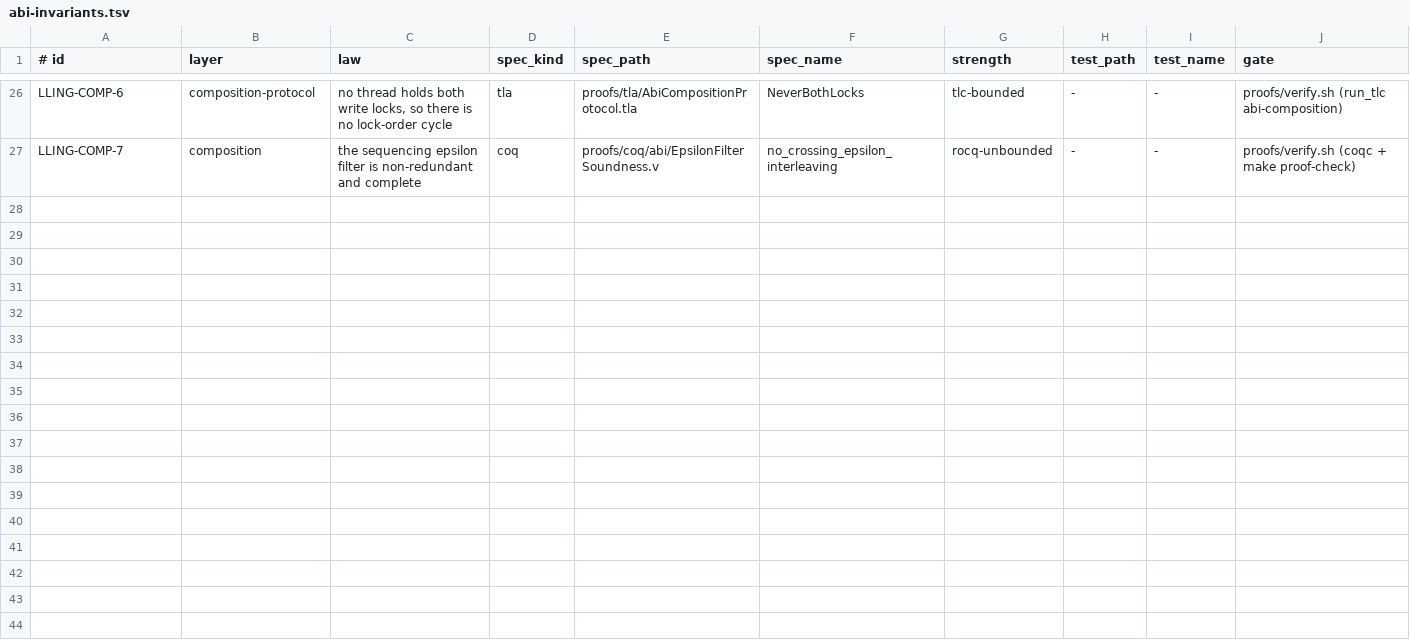
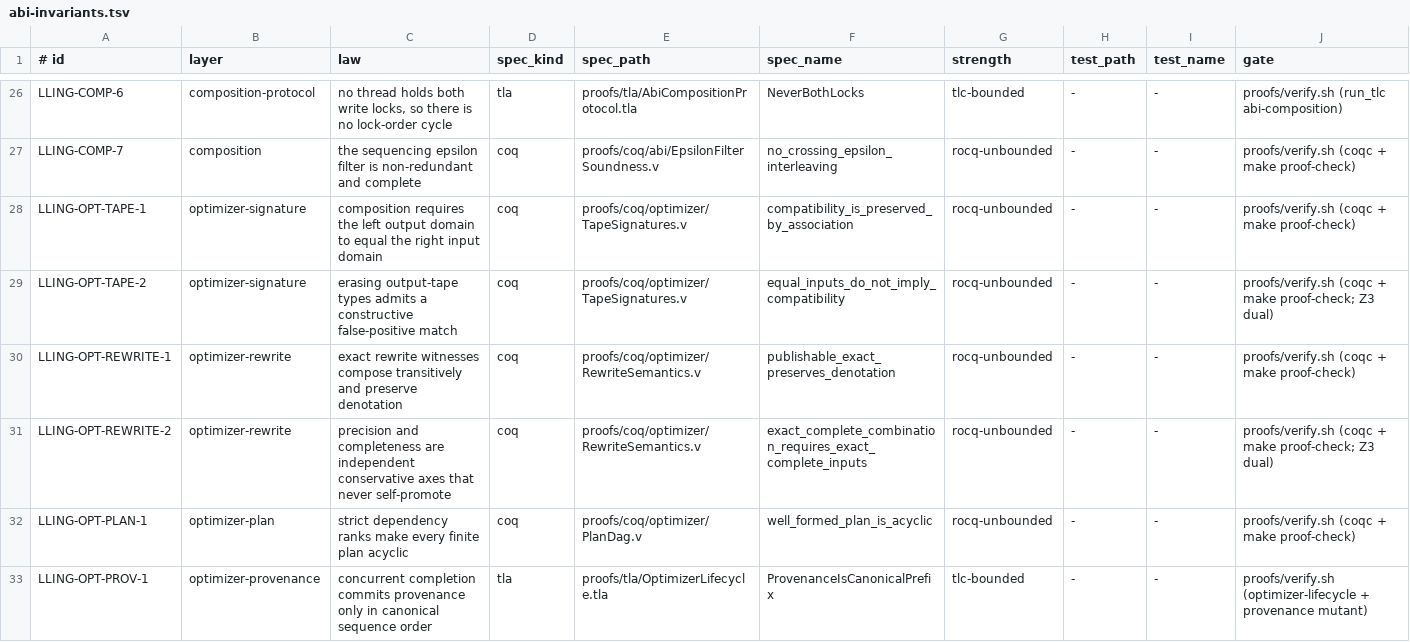
Before and after one commit to vinary-tree/lling-llang, a TSV file: proofs/doc/abi-invariants.tsv, drawn as a sheet; only a part is shown, gaps mark what is left out; the diff covers the shown part only.

Commit message:
feat: formalize optimizer and ABI contracts

```diff
--- a/proofs/doc/abi-invariants.tsv
+++ b/proofs/doc/abi-invariants.tsv
@@ -27 +27,7 @@ LLING-COMP-6	composition-protocol	no thread holds both write locks, so there is
 LLING-COMP-7	composition	the sequencing epsilon filter is non-redundant and complete	coq	proofs/coq/abi/EpsilonFilterSoundness.v	no_crossing_epsilon_interleaving	rocq-unbounded	-	-	proofs/verify.sh (coqc + make proof-check)
+LLING-OPT-TAPE-1	optimizer-signature	composition requires the left output domain to equal the right input domain	coq	proofs/coq/optimizer/TapeSignatures.v	compatibility_is_preserved_by_association	rocq-unbounded	-	-	proofs/verify.sh (coqc + make proof-check)
+LLING-OPT-TAPE-2	optimizer-signature	erasing output-tape types admits a constructive false-positive match	coq	proofs/coq/optimizer/TapeSignatures.v	equal_inputs_do_not_imply_compatibility	rocq-unbounded	-	-	proofs/verify.sh (coqc + make proof-check; Z3 dual)
+LLING-OPT-REWRITE-1	optimizer-rewrite	exact rewrite witnesses compose transitively and preserve denotation	coq	proofs/coq/optimizer/RewriteSemantics.v	publishable_exact_preserves_denotation	rocq-unbounded	-	-	proofs/verify.sh (coqc + make proof-check)
+LLING-OPT-REWRITE-2	optimizer-rewrite	precision and completeness are independent conservative axes that never self-promote	coq	proofs/coq/optimizer/RewriteSemantics.v	exact_complete_combination_requires_exact_complete_inputs	rocq-unbounded	-	-	proofs/verify.sh (coqc + make proof-check; Z3 dual)
+LLING-OPT-PLAN-1	optimizer-plan	strict dependency ranks make every finite plan acyclic	coq	proofs/coq/optimizer/PlanDag.v	well_formed_plan_is_acyclic	rocq-unbounded	-	-	proofs/verify.sh (coqc + make proof-check)
+LLING-OPT-PROV-1	optimizer-provenance	concurrent completion commits provenance only in canonical sequence order	tla	proofs/tla/OptimizerLifecycle.tla	ProvenanceIsCanonicalPrefix	tlc-bounded	-	-	proofs/verify.sh (optimizer-lifecycle + provenance mutant)
```
Also changed, not shown: 5 added rows elsewhere in this file, 35 other files.
